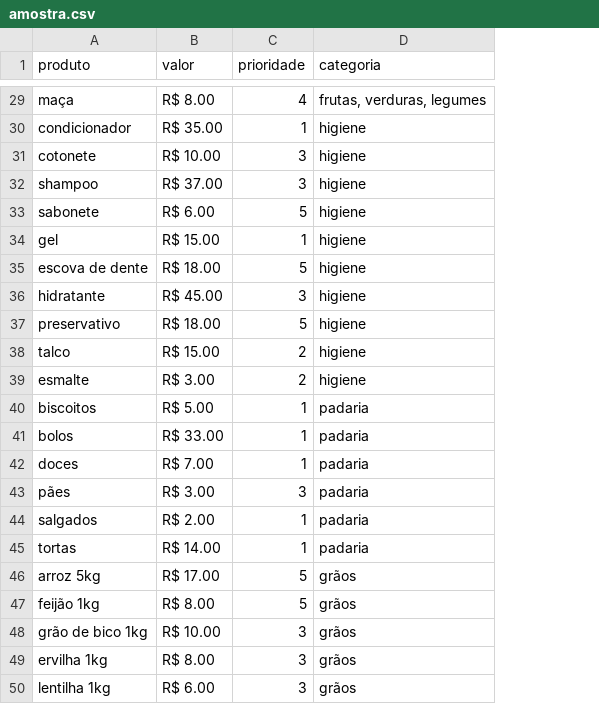
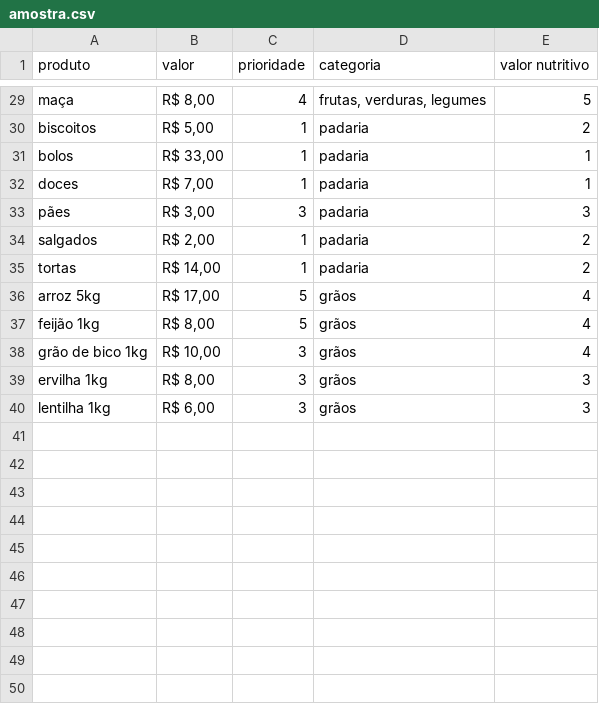
Before and after one commit to luisdurante/IA-II-algoritmo-genetico-carrinho-de-compras, a CSV file: amostra.csv, drawn as a sheet; only a part is shown, gaps mark what is left out; removed rows and columns are numbered as before the commit, all else as after; the diff covers the shown part only; the diff names each change by its address in the sheet, - before the commit and + after, or states it on an @@ line.

Commit message:
add new column on csv and remove hygienic products

```diff
--- a/amostra.csv
+++ b/amostra.csv
+column E (valor nutritivo), rows 29-40: 5 | 2 | 1 | 1 | 3 | 2 | 2 | 4 | 4 | 4 | 3 | 3
-B29 (valor): R$ 8.00
+B29 (valor): R$ 8,00
-row 30: condicionador | R$ 35.00 | 1 | higiene
-row 31: cotonete | R$ 10.00 | 3 | higiene
-row 32: shampoo | R$ 37.00 | 3 | higiene
-row 33: sabonete | R$ 6.00 | 5 | higiene
-row 34: gel | R$ 15.00 | 1 | higiene
-row 35: escova de dente | R$ 18.00 | 5 | higiene
-row 36: hidratante | R$ 45.00 | 3 | higiene
-row 37: preservativo | R$ 18.00 | 5 | higiene
-row 38: talco | R$ 15.00 | 2 | higiene
-row 39: esmalte | R$ 3.00 | 2 | higiene
-B30 (valor): R$ 5.00
+B30 (valor): R$ 5,00
-B31 (valor): R$ 33.00
+B31 (valor): R$ 33,00
-B32 (valor): R$ 7.00
+B32 (valor): R$ 7,00
-B33 (valor): R$ 3.00
+B33 (valor): R$ 3,00
-B34 (valor): R$ 2.00
+B34 (valor): R$ 2,00
-B35 (valor): R$ 14.00
+B35 (valor): R$ 14,00
-B36 (valor): R$ 17.00
+B36 (valor): R$ 17,00
-B37 (valor): R$ 8.00
+B37 (valor): R$ 8,00
-B38 (valor): R$ 10.00
+B38 (valor): R$ 10,00
-B39 (valor): R$ 8.00
+B39 (valor): R$ 8,00
-B40 (valor): R$ 6.00
+B40 (valor): R$ 6,00
```
Also changed, not shown: 28 edited cells elsewhere in this file.
